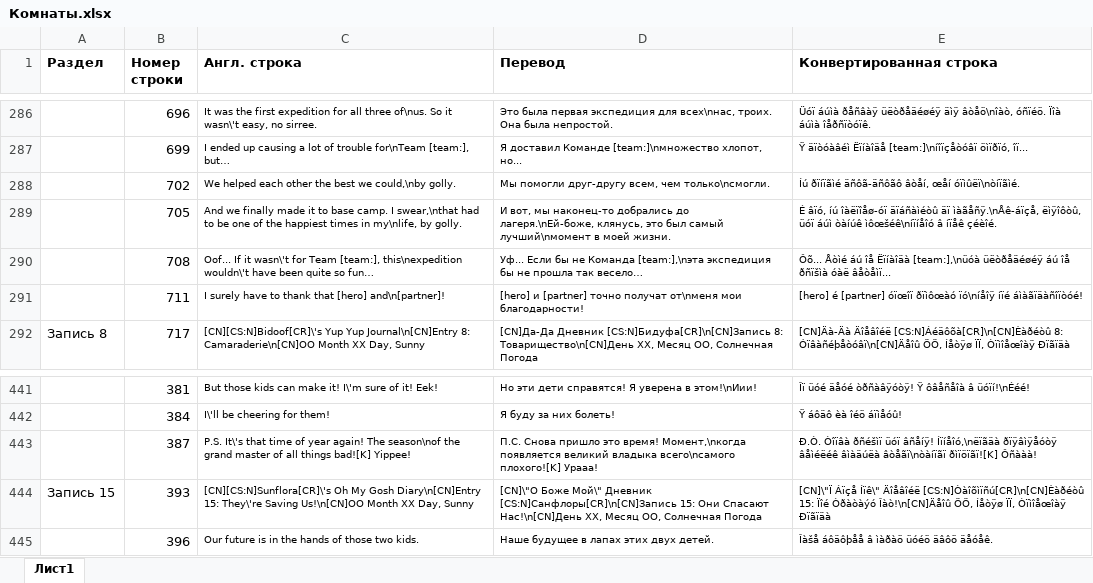
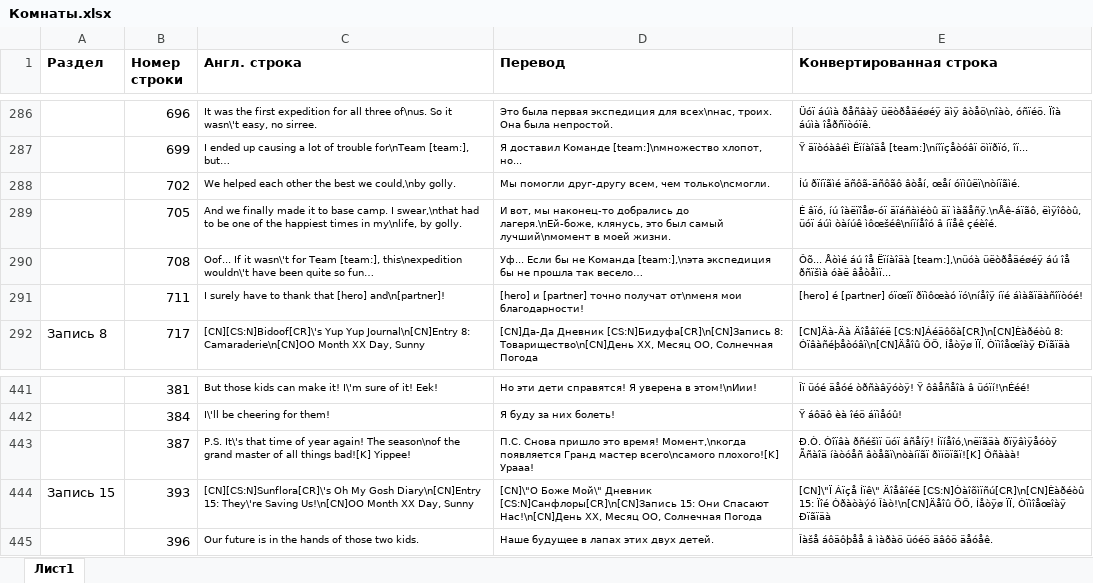
Before and after one commit to Pojirianets/Pokemon-Mystery-Dungeon-EoS-translation-hack-, an Excel workbook: Texts/Город Сокровищ/Гильдия Виглитаффа/Комнаты.xlsx, sheet Лист1, drawn as a sheet; only a part is shown, gaps mark what is left out; values as stored, in another font and other column widths than the file's, no borders; the diff names each change by its address in the sheet, - before the commit and + after, or states it on an @@ line.

```diff
--- a/Texts/Город Сокровищ/Гильдия Виглитаффа/Комнаты.xlsx (sheet Лист1)
+++ b/Texts/Город Сокровищ/Гильдия Виглитаффа/Комнаты.xlsx (sheet Лист1)
-E289 (Конвертированная строка): …äïáñàìéòû äï ìàãåñÿ.\nÅê-áïçå, ëìÿîôòû, üóï…
+E289 (Конвертированная строка): …äïáñàìéòû äï ìàãåñÿ.\nÅê-áïãô, ëìÿîôòû, üóï…
-D443 (Перевод): …Момент,\nкогда появляется великий владыка всего\nсамого плохого![K]…
+D443 (Перевод): …Момент,\nкогда появляется Гранд мастер всего\nсамого плохого![K]…
-E443 (Конвертированная строка): …Íïíåîó,\nëïãäà ðïÿâìÿåóòÿ âåìéëéê âìàäúëà âòåãï\nòàíïãï ðìïöïãï![K]…
+E443 (Конвертированная строка): …Íïíåîó,\nëïãäà ðïÿâìÿåóòÿ Ãñàîä íàòóåñ âòåãï\nòàíïãï ðìïöïãï![K]…
```
Also changed, not shown: Texts/Город Сокровищ/Гильдия Виглитаффа/Доска вопросов и ответов.xlsx, Texts/Город Сокровищ/Гильдия Виглитаффа/Фразы на выполненные задания.xlsx, 7 other files.
